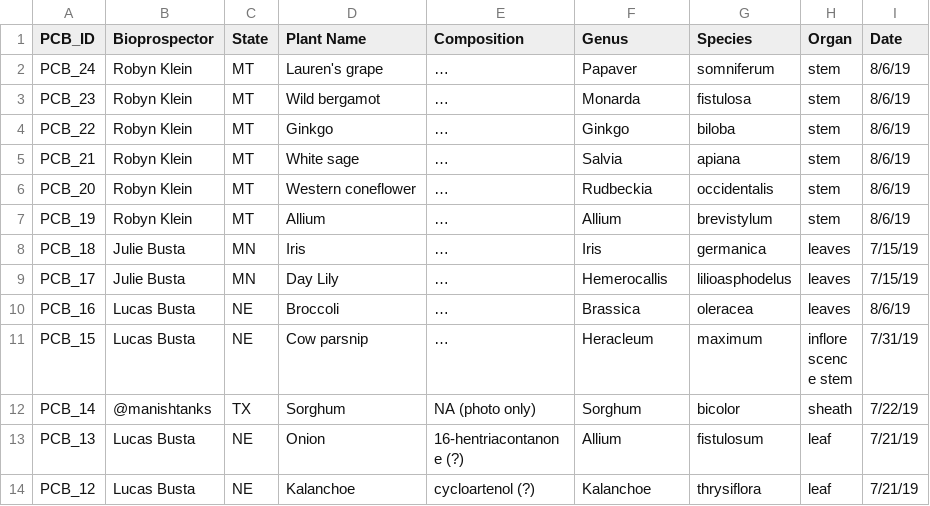
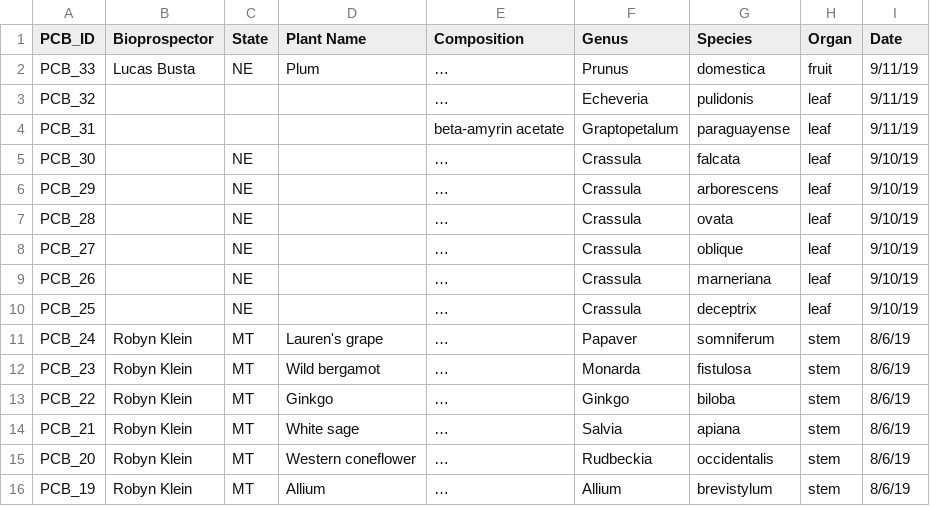
Before and after one commit to LucasBusta/LucasBusta.github.io, a CSV file: data/wax_bloom_chem_data.csv, drawn as a sheet; only a part is shown; the shorter side is filled out with more unchanged rows; the diff names each change by its address in the sheet, - before the commit and + after, or states it on an @@ line.

```diff
--- a/data/wax_bloom_chem_data.csv
+++ b/data/wax_bloom_chem_data.csv
+row 2: PCB_33 | Lucas Busta | NE | Plum | … | Prunus | domestica | fruit | 9/11/19
+row 3: PCB_32 |  |  |  | … | Echeveria | pulidonis | leaf | 9/11/19
+row 4: PCB_31 |  |  |  | beta-amyrin acetate | Graptopetalum | paraguayense | leaf | 9/11/19
+row 5: PCB_30 |  | NE |  | … | Crassula | falcata | leaf | 9/10/19
+row 6: PCB_29 |  | NE |  | … | Crassula | arborescens | leaf | 9/10/19
+row 7: PCB_28 |  | NE |  | … | Crassula | ovata | leaf | 9/10/19
+row 8: PCB_27 |  | NE |  | … | Crassula | oblique | leaf | 9/10/19
+row 9: PCB_26 |  | NE |  | … | Crassula | marneriana | leaf | 9/10/19
+row 10: PCB_25 |  | NE |  | … | Crassula | deceptrix | leaf | 9/10/19
```
Also changed, not shown: 2 other files.
